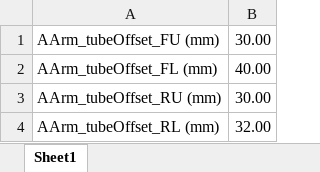
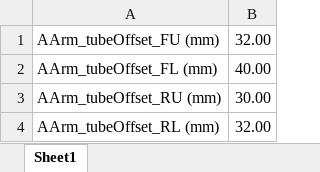
Before and after one commit to EOSCogniton/ELIZ-2021, an Excel workbook: SU_Suspension/params.xlsx, sheet Sheet1, drawn as a sheet; only a part is shown; values as stored, in another font and other column widths than the file's, no borders; the diff names each change by its address in the sheet, - before the commit and + after, or states it on an @@ line.

```diff
--- a/SU_Suspension/params.xlsx (sheet Sheet1)
+++ b/SU_Suspension/params.xlsx (sheet Sheet1)
-B1: 30.00
+B1: 32.00
```
Also changed, not shown: 10 other files.
